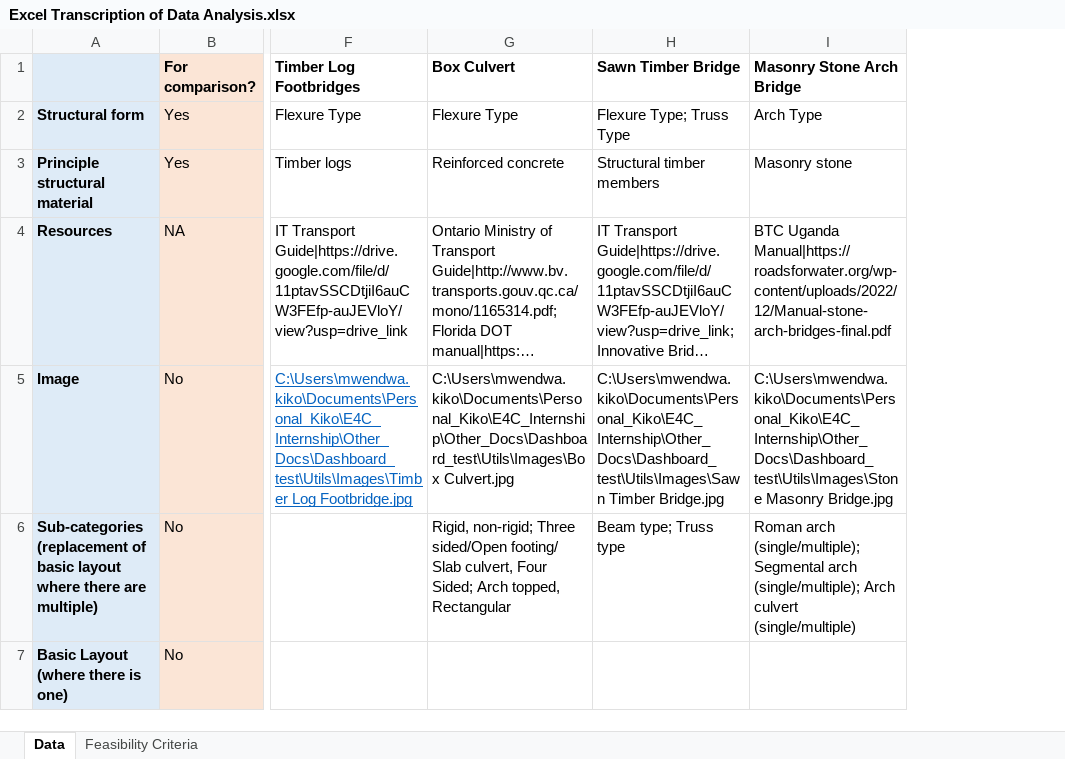
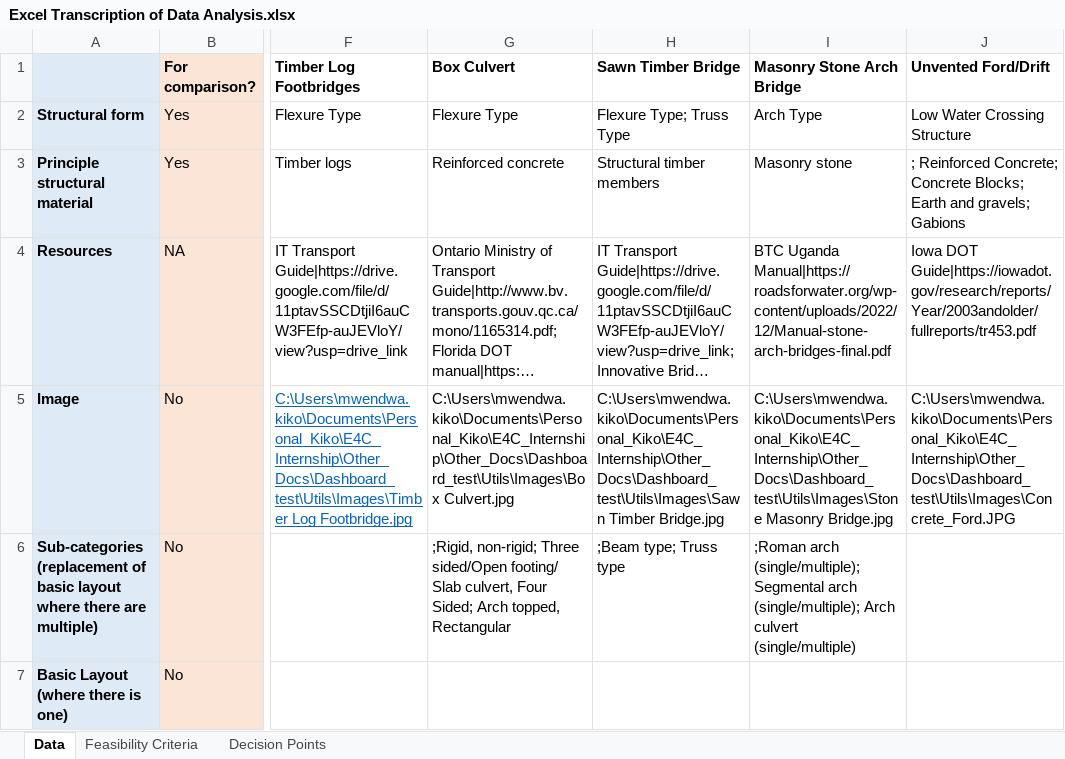
Before and after one commit to bridgestoprosperity/matrix-streamlit, an Excel workbook: Excel Transcription of Data Analysis.xlsx, sheet Data, drawn as a sheet; only a part is shown, gaps mark what is left out; long unchanged cells end in …; values as stored, in another font and other column widths than the file's, no borders; the diff covers the shown part only; the diff names each change by its address in the sheet, - before the commit and + after, or states it on an @@ line.

```diff
--- a/Excel Transcription of Data Analysis.xlsx (sheet Data)
+++ b/Excel Transcription of Data Analysis.xlsx (sheet Data)
+sheet tab: Decision Points
+column J (Unvented Ford/Drift), rows 2-5: Low Water Crossing Structure | ; Reinforced Concrete; Concrete Blocks; Earth and gravels; Gabions | Iowa DOT Guide|https://iowadot.gov/research/reports/Year/2003andolder/fullreports/tr453.pdf | C:\Users\mwendwa.kiko\Documents\Personal_Kiko\E4C_Internship\Other_Docs\Dashboard_test\Utils\Images\Concrete_Ford.JPG
-G6 (Box Culvert): Rigid, non-rigid; Three…
+G6 (Box Culvert): ;Rigid, non-rigid; Three…
-H6 (Sawn Timber Bridge): Beam type; Truss type
+H6 (Sawn Timber Bridge): ;Beam type; Truss type
-I6 (Masonry Stone Arch Bridge): Roman arch (single/multiple);…
+I6 (Masonry Stone Arch Bridge): ;Roman arch (single/multiple);…
```
Also changed, not shown: 2 removed rows and 13 edited cells elsewhere in this sheet, 6 other files.
